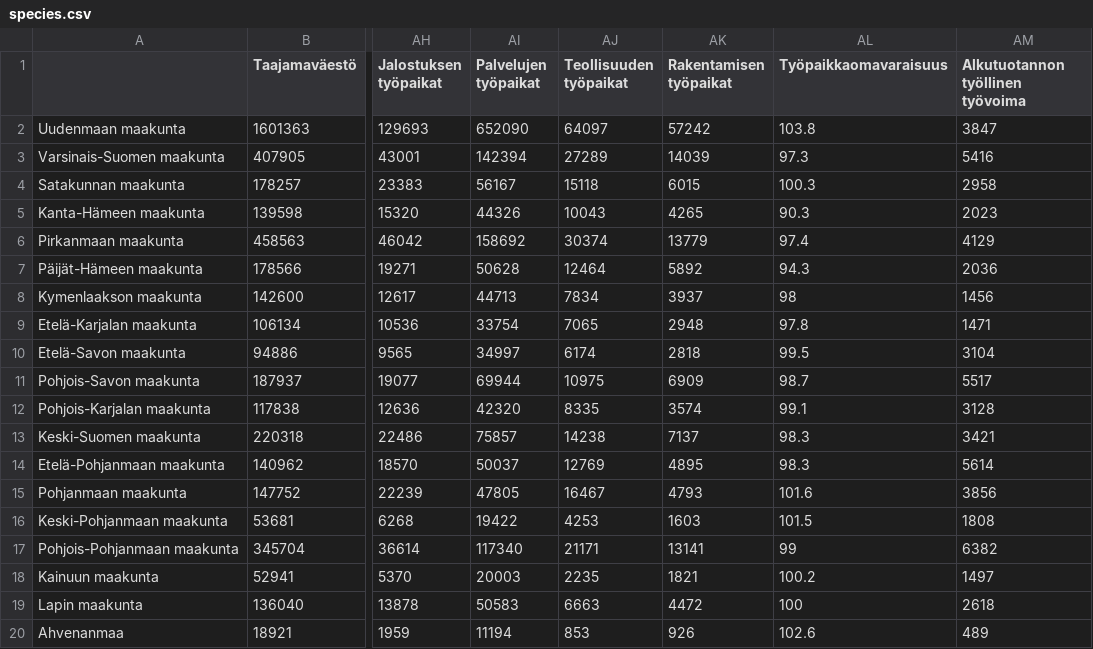
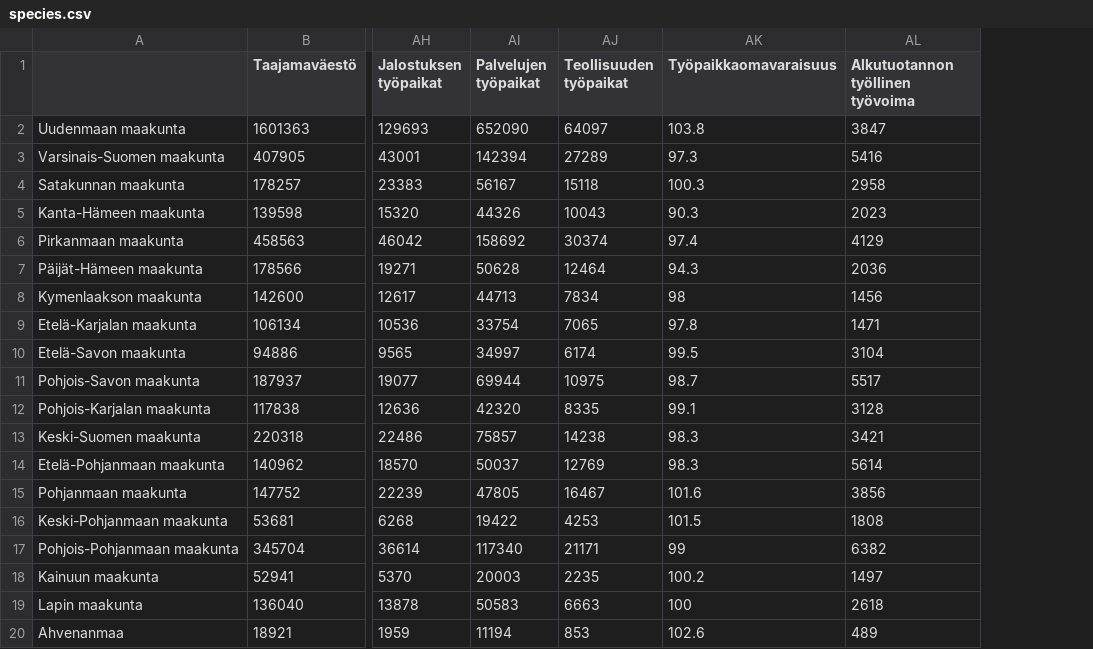
Before and after one commit to tilastomuuttujat/kuntatilastomuuttujat, a CSV file: pca/species.csv, drawn as a sheet; only a part is shown, gaps mark what is left out; the diff names each change by its address in the sheet, - before the commit and + after, or states it on an @@ line.

Commit message:
Update species.csv

```diff
--- a/pca/species.csv
+++ b/pca/species.csv
-column AK (Rakentamisen työpaikat), rows 2-20: 57242 | 14039 | 6015 | 4265 | 13779 | 5892 | 3937 | 2948 | 2818 | 6909 | 3574 | 7137 | 4895 | 4793 | 1603 | 13141 | 1821 | 4472 | 926
```
